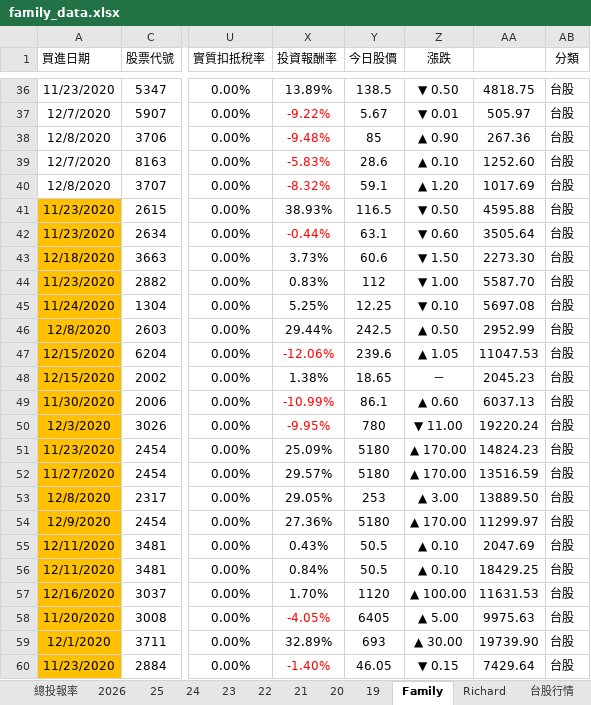
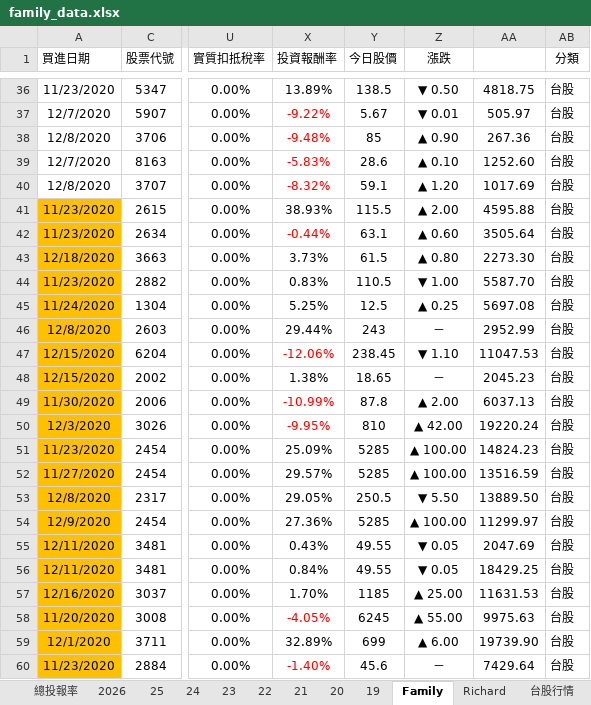
Before and after one commit to even182/family-streamlit-dashboard, an Excel workbook: data/family_data.xlsx, sheet Family, drawn as a sheet; only a part is shown, gaps mark what is left out; values as stored, in another font and other column widths than the file's, no borders; charts and pictures and conditional formats not drawn; the diff covers the shown part only; the diff names each change by its address in the sheet, - before the commit and + after, or states it on an @@ line.

Commit message:
update: family data (2026-09-24)

```diff
--- a/data/family_data.xlsx (sheet Family)
+++ b/data/family_data.xlsx (sheet Family)
-Y41 (今日股價): 116.5
+Y41 (今日股價): 115.5
-Z41 (漲跌): ▼ 0.50
+Z41 (漲跌): ▲ 2.00
-Z42 (漲跌): ▼ 0.60
+Z42 (漲跌): ▲ 0.60
-Y43 (今日股價): 60.6
+Y43 (今日股價): 61.5
-Z43 (漲跌): ▼ 1.50
+Z43 (漲跌): ▲ 0.80
-Y44 (今日股價): 112
+Y44 (今日股價): 110.5
-Y45 (今日股價): 12.25
+Y45 (今日股價): 12.5
-Z45 (漲跌): ▼ 0.10
+Z45 (漲跌): ▲ 0.25
-Y46 (今日股價): 242.5
+Y46 (今日股價): 243
-Z46 (漲跌): ▲ 0.50
+Z46 (漲跌): －
-Y47 (今日股價): 239.6
+Y47 (今日股價): 238.45
-Z47 (漲跌): ▲ 1.05
+Z47 (漲跌): ▼ 1.10
-Y49 (今日股價): 86.1
+Y49 (今日股價): 87.8
-Z49 (漲跌): ▲ 0.60
+Z49 (漲跌): ▲ 2.00
-Y50 (今日股價): 780
+Y50 (今日股價): 810
-Z50 (漲跌): ▼ 11.00
+Z50 (漲跌): ▲ 42.00
-Y51:Y52 (今日股價): 5180
+Y51:Y52 (今日股價): 5285
-Z51:Z52 (漲跌): ▲ 170.00
+Z51:Z52 (漲跌): ▲ 100.00
-Y53 (今日股價): 253
+Y53 (今日股價): 250.5
-Z53 (漲跌): ▲ 3.00
+Z53 (漲跌): ▼ 5.50
-Y54 (今日股價): 5180
+Y54 (今日股價): 5285
-Z54 (漲跌): ▲ 170.00
+Z54 (漲跌): ▲ 100.00
-Y55:Y56 (今日股價): 50.5
+Y55:Y56 (今日股價): 49.55
-Z55:Z56 (漲跌): ▲ 0.10
+Z55:Z56 (漲跌): ▼ 0.05
-Y57 (今日股價): 1120
+Y57 (今日股價): 1185
-Z57 (漲跌): ▲ 100.00
+Z57 (漲跌): ▲ 25.00
-Y58 (今日股價): 6405
+Y58 (今日股價): 6245
-Z58 (漲跌): ▲ 5.00
+Z58 (漲跌): ▲ 55.00
-Y59 (今日股價): 693
+Y59 (今日股價): 699
-Z59 (漲跌): ▲ 30.00
+Z59 (漲跌): ▲ 6.00
-Y60 (今日股價): 46.05
+Y60 (今日股價): 45.6
-Z60 (漲跌): ▼ 0.15
+Z60 (漲跌): －
```
Also changed, not shown: 1 added row, 1 removed row, 777 edited cells and cell formats elsewhere in this sheet, sheet 台股行情, sheet 2026, sheet Richard, sheet 21, sheet 25, sheet 24, 5 more sheets, hidden cells, charts or pictures.
